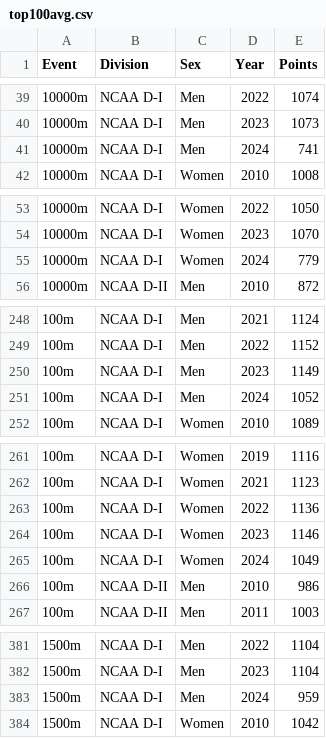
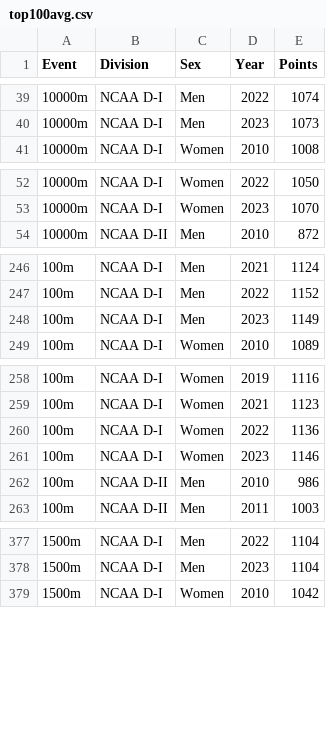
Before and after one commit to GeckoG/NW-Capstone, a CSV file: top100avg.csv, drawn as a sheet; only a part is shown, gaps mark what is left out; the diff covers the shown part only; the diff names each change by its address in the sheet, - before the commit and + after, or states it on an @@ line.

```diff
--- a/top100avg.csv
+++ b/top100avg.csv
-row 41: 10000m | NCAA D-I | Men | 2024 | 741
-row 55: 10000m | NCAA D-I | Women | 2024 | 779
-row 251: 100m | NCAA D-I | Men | 2024 | 1052
-row 265: 100m | NCAA D-I | Women | 2024 | 1049
-row 383: 1500m | NCAA D-I | Men | 2024 | 959
```
Also changed, not shown: 23 removed rows elsewhere in this file, 6 other files.
